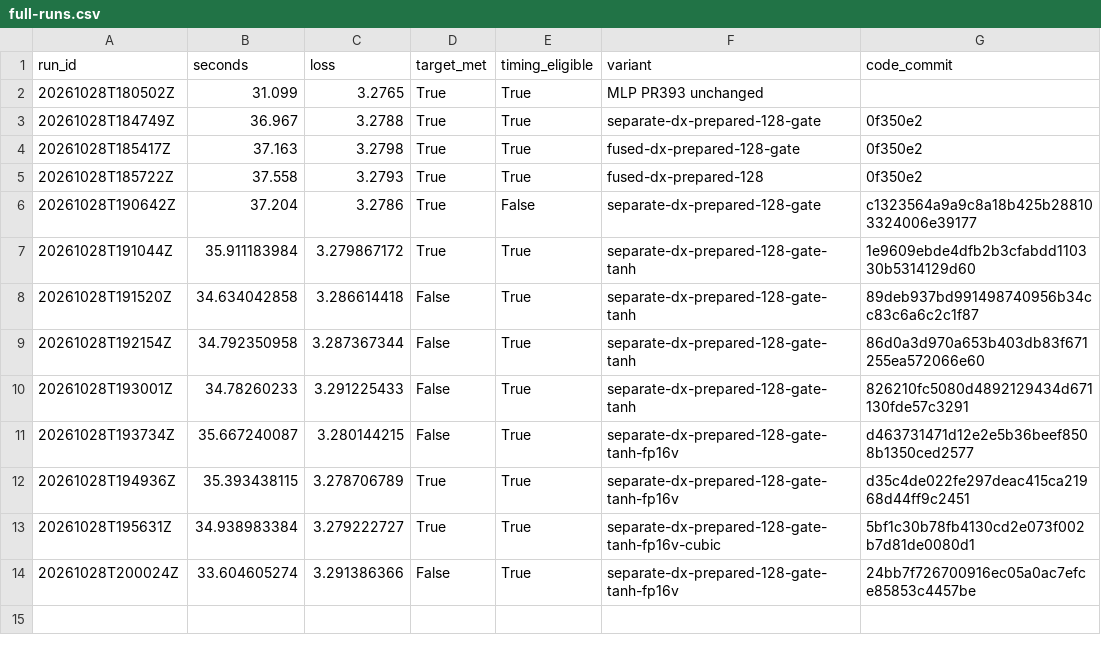
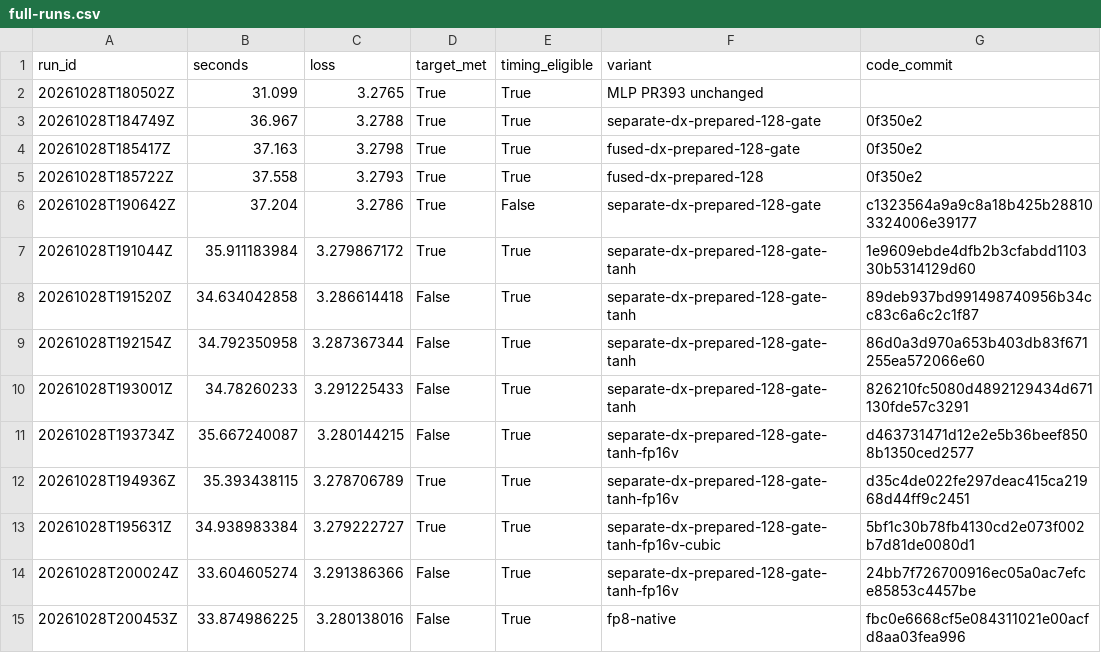
Before and after one commit to curvedinf/modded-nanogpt, a CSV file: research_results/wr_reproduction/h100-research/full-runs.csv, drawn as a sheet; the diff names each change by its address in the sheet, - before the commit and + after, or states it on an @@ line.

Commit message:
Record faster FP8 full run narrowly missing WR loss target

```diff
--- a/research_results/wr_reproduction/h100-research/full-runs.csv
+++ b/research_results/wr_reproduction/h100-research/full-runs.csv
+row 15: 20261028T200453Z | 33.874986225 | 3.280138016 | False | True | fp8-native | fbc0e6668cf5e084311021e00acfd8aa03fea996
```
Also changed, not shown: 10 other files.
